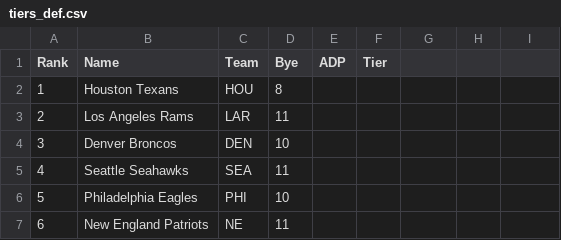
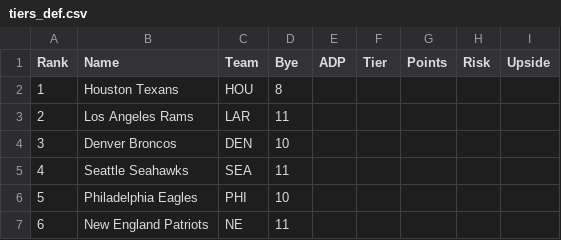
Before and after one commit to kevinwilkie92/CO-Fantasy-Prep, a CSV file: data/raw/tiers_def.csv, drawn as a sheet; only a part is shown; the diff names each change by its address in the sheet, - before the commit and + after, or states it on an @@ line.

```diff
--- a/data/raw/tiers_def.csv
+++ b/data/raw/tiers_def.csv
-G1: (empty)
+G1: Points
-H1: (empty)
+H1: Risk
-I1: (empty)
+I1: Upside
```
Also changed, not shown: data/raw/tiers_qb.csv, data/raw/tiers_rb.csv, 6 other files.
